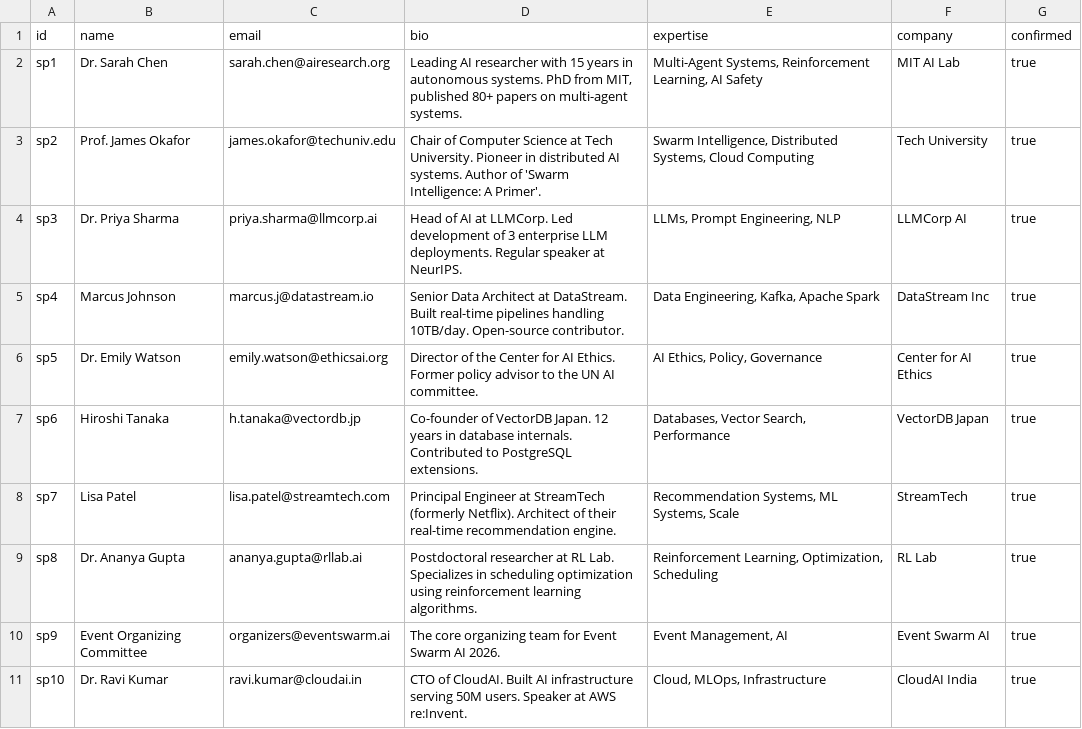
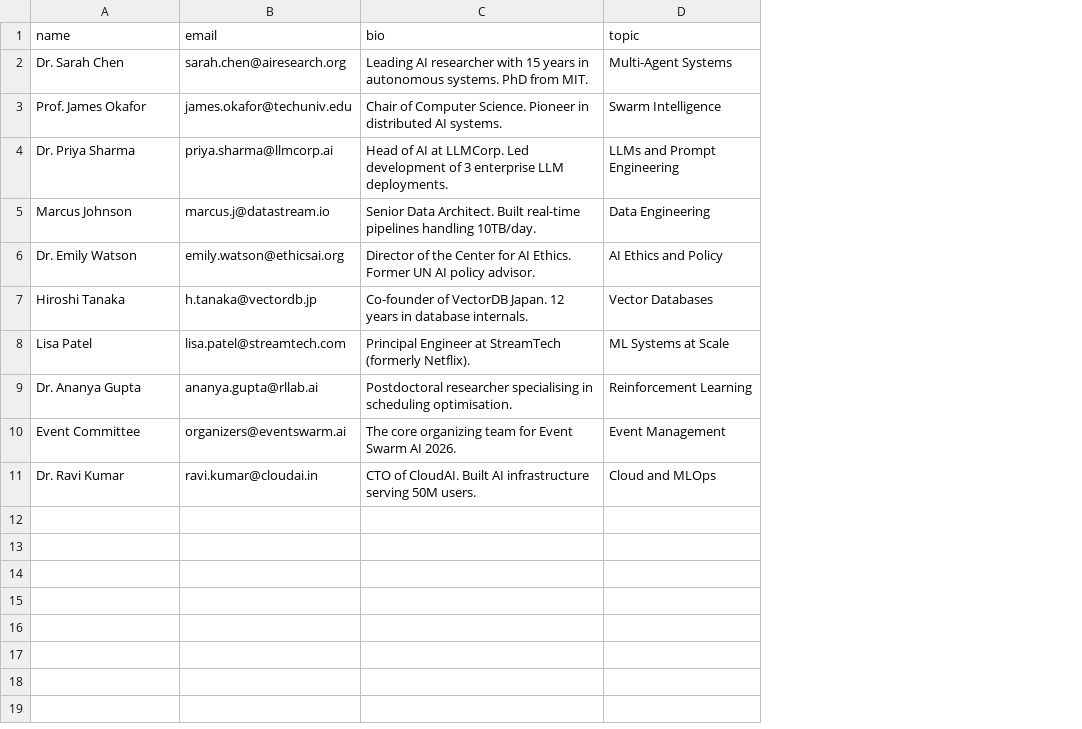
Before and after one commit to HARSHSINGH-17/event_management_swarm.ai, a CSV file: test_data/speakers.csv, drawn as a sheet; removed rows and columns are numbered as before the commit, all else as after; the diff names each change by its address in the sheet, - before the commit and + after, or states it on an @@ line.

Commit message:
Phase 5 Multi-Step Event Wizard

```diff
--- a/test_data/speakers.csv
+++ b/test_data/speakers.csv
-column A (id), rows 2-11: sp1 | sp2 | sp3 | sp4 | sp5 | sp6 | sp7 | sp8 | sp9 | sp10
-column E (expertise), rows 2-11: Multi-Agent Systems, Reinforcement Learning, AI Safety | Swarm Intelligence, Distributed Systems, Cloud Computing | LLMs, Prompt Engineering, NLP | Data Engineering, Kafka, Apache Spark | AI Ethics, Policy, Governance | Databases, Vector Search, Performance | Recommendation Systems, ML Systems, Scale | Reinforcement Learning, Optimization, Scheduling | Event Management, AI | Cloud, MLOps, Infrastructure
-column F (company), rows 2-11: MIT AI Lab | Tech University | LLMCorp AI | DataStream Inc | Center for AI Ethics | VectorDB Japan | StreamTech | RL Lab | Event Swarm AI | CloudAI India
-column G (confirmed), rows 2-11: all true
+column D (topic), rows 2-11: Multi-Agent Systems | Swarm Intelligence | LLMs and Prompt Engineering | Data Engineering | AI Ethics and Policy | Vector Databases | ML Systems at Scale | Reinforcement Learning | Event Management | Cloud and MLOps
-C2 (bio): …PhD from MIT, published 80+ papers on multi-agent systems.
+C2 (bio): …PhD from MIT.
-C3 (bio): …of Computer Science at Tech University. Pioneer in distributed AI systems. Author of 'Swarm Intelligence: A Primer'.
+C3 (bio): …of Computer Science. Pioneer in distributed AI systems.
-C4 (bio): …LLM deployments. Regular speaker at NeurIPS.
+C4 (bio): …LLM deployments.
-C5 (bio): Senior Data Architect at DataStream. Built real-time pipelines handling 10TB/day. Open-source contributor.
+C5 (bio): Senior Data Architect. Built real-time pipelines handling 10TB/day.
-C6 (bio): …Ethics. Former policy advisor to the UN AI committee.
+C6 (bio): …Ethics. Former UN AI policy advisor.
-C7 (bio): …database internals. Contributed to PostgreSQL extensions.
+C7 (bio): …database internals.
-C8 (bio): …(formerly Netflix). Architect of their real-time recommendation engine.
+C8 (bio): …(formerly Netflix).
-C9 (bio): Postdoctoral researcher at RL Lab. Specializes in scheduling optimization using reinforcement learning algorithms.
+C9 (bio): Postdoctoral researcher specialising in scheduling optimisation.
-A10 (name): Event Organizing Committee
+A10 (name): Event Committee
-C11 (bio): …50M users. Speaker at AWS re:Invent.
+C11 (bio): …50M users.
```
Also changed, not shown: test_data/sessions.csv, 17 other files.
